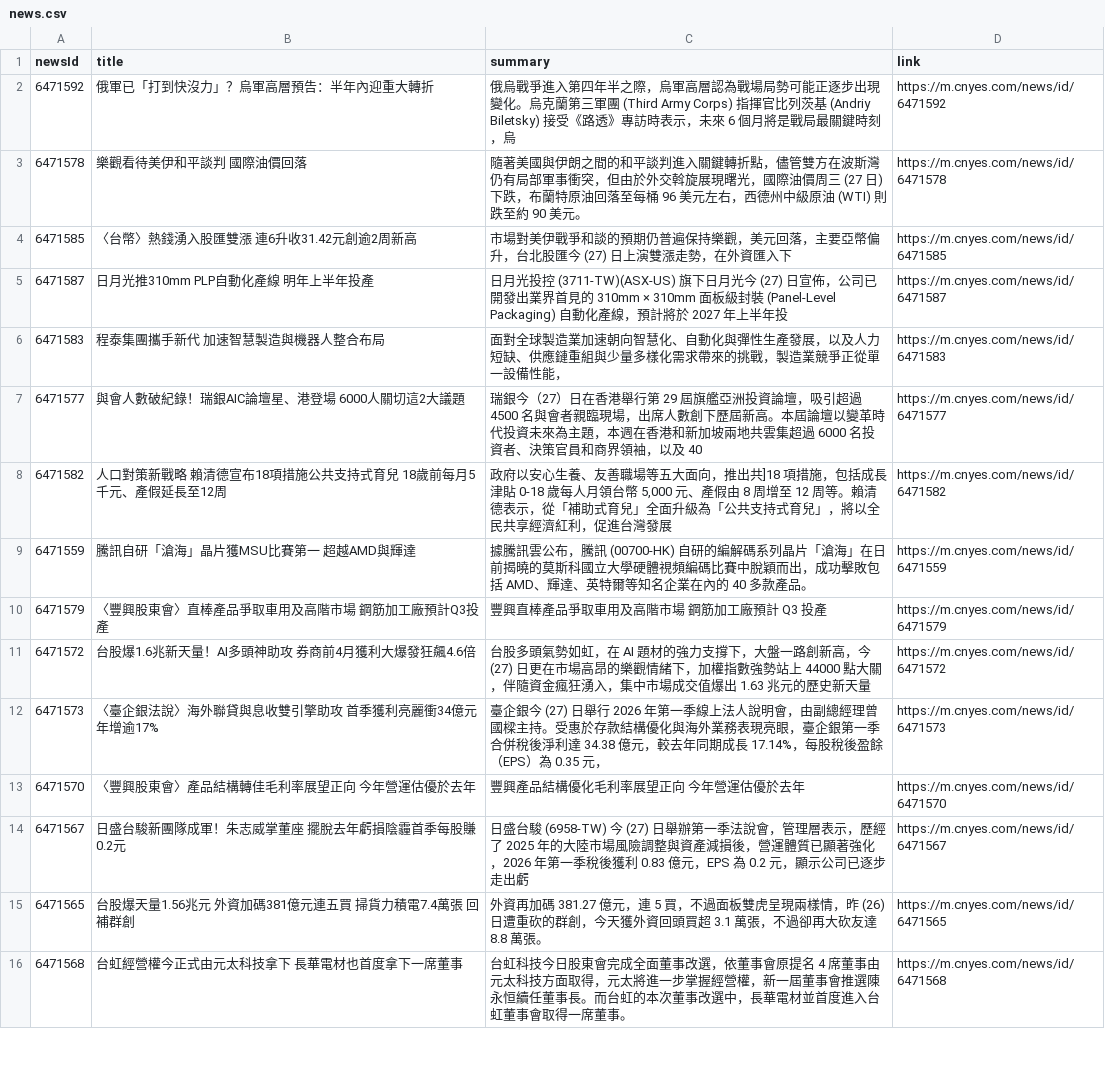
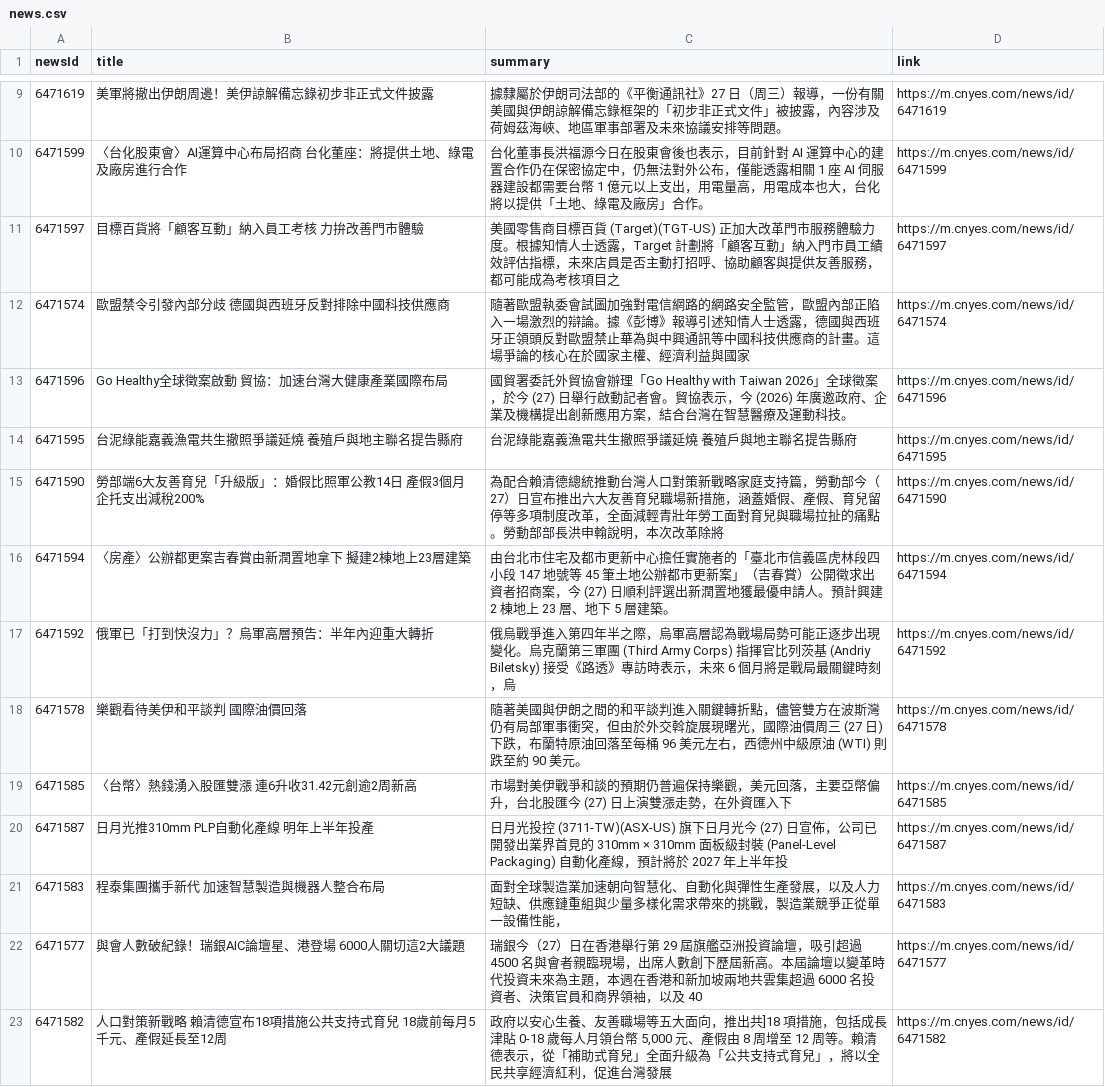
Before and after one commit to MaxDong168/test_github_actions, a CSV file: news.csv, drawn as a sheet; only a part is shown, gaps mark what is left out; the shorter side is filled out with more unchanged rows; the diff covers the shown part only.

```diff
--- a/news.csv
+++ b/news.csv
@@ -2 +9,9 @@
+6471619,美軍將撤出伊朗周邊！美伊諒解備忘錄初步非正式文件披露,據隸屬於伊朗司法部的《平衡通訊社》27 日（周三）報導，一份有關美國與伊朗諒解備忘錄框架的「初步非正式文件」被披露，內容涉及荷姆茲海峽、地區軍事部署及未來協議安排等問題。,https://m.cnyes.com/news/id/6471619
+6471599,〈台化股東會〉AI運算中心布局招商 台化董座：將提供土地、綠電及廠房進行合作,台化董事長洪福源今日在股東會後也表示，目前針對 AI 運算中心的建置合作仍在保密協定中，仍無法對外公布，僅能透露相關 1 座 AI 伺服器建設都需要台幣 1 億元以上支出，用電量高，用電成本也大，台化將以提供「土地、綠電及廠房」合作。,https://m.cnyes.com/news/id/6471599
+6471597,目標百貨將「顧客互動」納入員工考核 力拚改善門市體驗,美國零售商目標百貨 (Target)(TGT-US) 正加大改革門市服務體驗力度。根據知情人士透露，Target 計劃將「顧客互動」納入門市員工績效評估指標，未來店員是否主動打招呼、協助顧客與提供友善服務，都可能成為考核項目之,https://m.cnyes.com/news/id/6471597
+6471574,歐盟禁令引發內部分歧 德國與西班牙反對排除中國科技供應商,隨著歐盟執委會試圖加強對電信網路的網路安全監管，歐盟內部正陷入一場激烈的辯論。據《彭博》報導引述知情人士透露，德國與西班牙正領頭反對歐盟禁止華為與中興通訊等中國科技供應商的計畫。這場爭論的核心在於國家主權、經濟利益與國家,https://m.cnyes.com/news/id/6471574
+6471596,Go Healthy全球徵案啟動 貿協：加速台灣大健康產業國際布局,國貿署委託外貿協會辦理「Go Healthy with Taiwan 2026」全球徵案，於今 (27) 日舉行啟動記者會。貿協表示，今 (2026) 年廣邀政府、企業及機構提出創新應用方案，結合台灣在智慧醫療及運動科技。,https://m.cnyes.com/news/id/6471596
+6471595,台泥綠能嘉義漁電共生撤照爭議延燒 養殖戶與地主聯名提告縣府,台泥綠能嘉義漁電共生撤照爭議延燒 養殖戶與地主聯名提告縣府,https://m.cnyes.com/news/id/6471595
+6471590,勞部端6大友善育兒「升級版」：婚假比照軍公教14日 產假3個月 企托支出減稅200%,為配合賴清德總統推動台灣人口對策新戰略家庭支持篇，勞動部今（27）日宣布推出六大友善育兒職場新措施，涵蓋婚假、產假、育兒留停等多項制度改革，全面減輕青壯年勞工面對育兒與職場拉扯的痛點 。勞動部部長洪申翰說明，本次改革除將,https://m.cnyes.com/news/id/6471590
+6471594,〈房產〉公辦都更案吉春賞由新潤置地拿下 擬建2棟地上23層建築,由台北市住宅及都市更新中心擔任實施者的「臺北市信義區虎林段四小段 147 地號等 45 筆土地公辦都市更新案」（吉春賞）公開徵求出資者招商案，今 (27) 日順利評選出新潤置地獲最優申請人。預計興建 2 棟地上 23 層、地下 5 層建築。,https://m.cnyes.com/news/id/6471594
 6471592,俄軍已「打到快沒力」？烏軍高層預告：半年內迎重大轉折,俄烏戰爭進入第四年半之際，烏軍高層認為戰場局勢可能正逐步出現變化。烏克蘭第三軍團 (Third Army Corps) 指揮官比列茨基 (Andriy Biletsky) 接受《路透》專訪時表示，未來 6 個月將是戰局最關鍵時刻，烏,https://m.cnyes.com/news/id/6471592
```
Also changed, not shown: 7 added rows and 1 edited cell elsewhere in this file.
